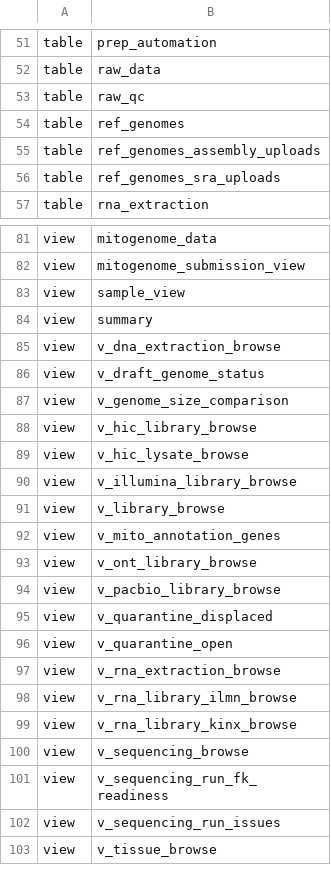
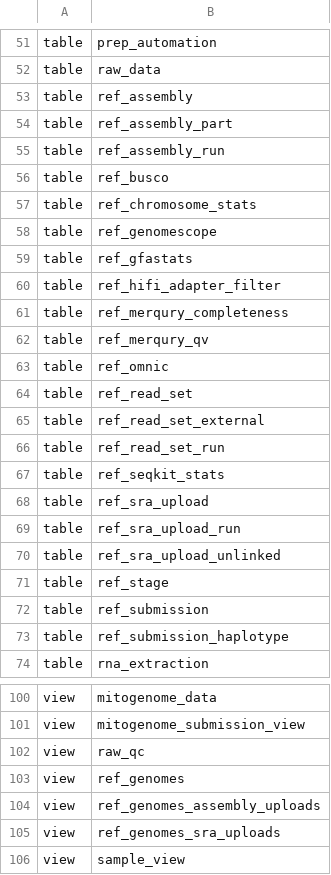
Before and after one commit to tyler-peirce/genomes_db_review, a TSV file: schema/object_inventory.tsv, drawn as a sheet; only a part is shown, gaps mark what is left out; the shorter side is filled out with more unchanged rows; the diff covers the shown part only.

```diff
--- a/schema/object_inventory.tsv
+++ b/schema/object_inventory.tsv
@@ -52,6 +52,23 @@ table	prep_automation
 table	raw_data
-table	raw_qc
-table	ref_genomes
-table	ref_genomes_assembly_uploads
-table	ref_genomes_sra_uploads
+table	ref_assembly
+table	ref_assembly_part
+table	ref_assembly_run
+table	ref_busco
+table	ref_chromosome_stats
+table	ref_genomescope
+table	ref_gfastats
+table	ref_hifi_adapter_filter
+table	ref_merqury_completeness
+table	ref_merqury_qv
+table	ref_omnic
+table	ref_read_set
+table	ref_read_set_external
+table	ref_read_set_run
+table	ref_seqkit_stats
+table	ref_sra_upload
+table	ref_sra_upload_run
+table	ref_sra_upload_unlinked
+table	ref_stage
+table	ref_submission
+table	ref_submission_haplotype
 table	rna_extraction
@@ -82,2 +101,6 @@ view	mitogenome_data
 view	mitogenome_submission_view
+view	raw_qc
+view	ref_genomes
+view	ref_genomes_assembly_uploads
+view	ref_genomes_sra_uploads
 view	sample_view
```
Also changed, not shown: 8 added rows and 2 edited cells elsewhere in this file, 7 other files.
